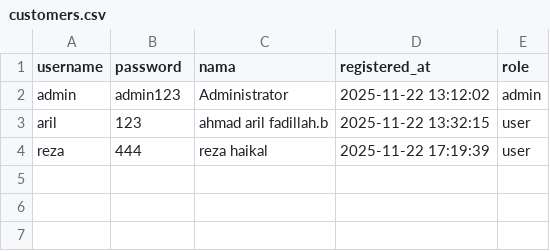
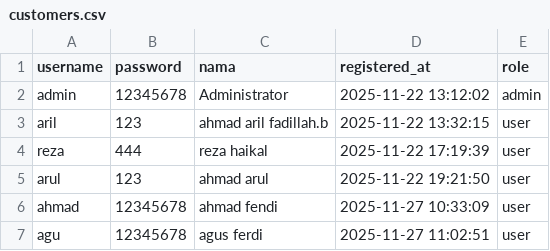
Before and after one commit to ahmadarilfadilah1222-beep/PA_APD_sistem_pengelolaan_rental_mobil_mewah-, a CSV file: customers.csv, drawn as a sheet.

```diff
--- a/customers.csv
+++ b/customers.csv
@@ -1,4 +1,7 @@
 username,password,nama,registered_at,role
-admin,admin123,Administrator,2025-11-22 13:12:02,admin
+admin,12345678,Administrator,2025-11-22 13:12:02,admin
 aril,123,ahmad aril fadillah.b,2025-11-22 13:32:15,user
 reza,444,reza haikal,2025-11-22 17:19:39,user
+arul,123,ahmad arul,2025-11-22 19:21:50,user
+ahmad,12345678,ahmad fendi,2025-11-27 10:33:09,user
+agu,12345678,agus ferdi,2025-11-27 11:02:51,user
```
Also changed, not shown: 3 other files.
